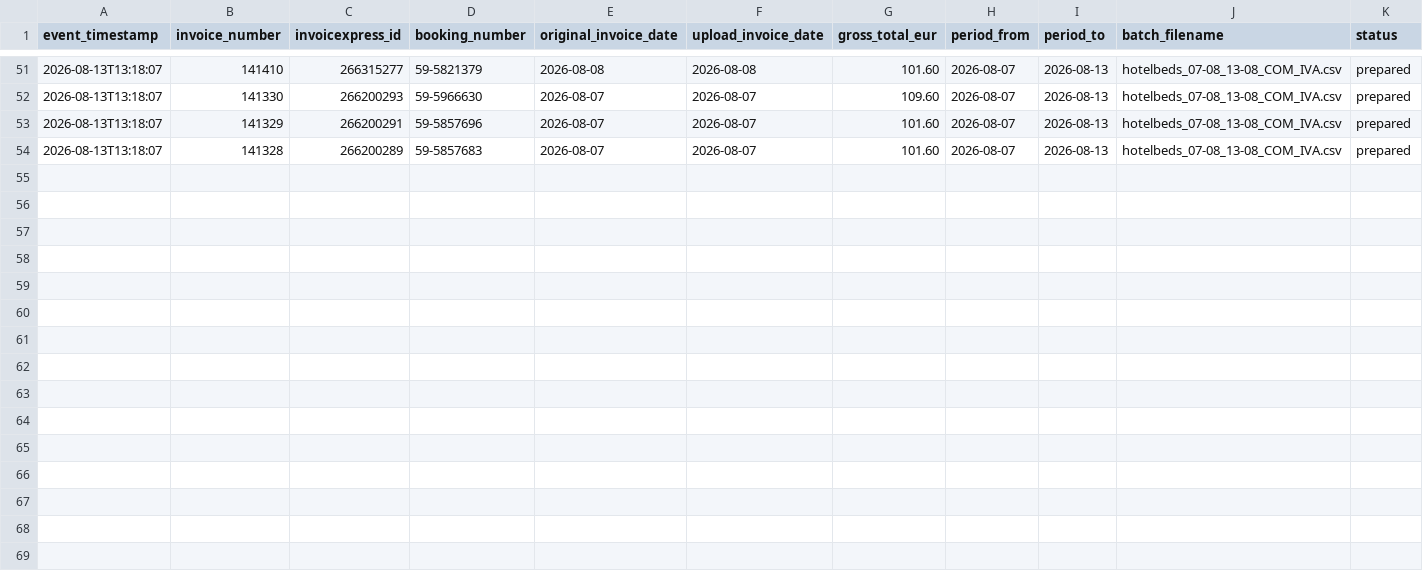
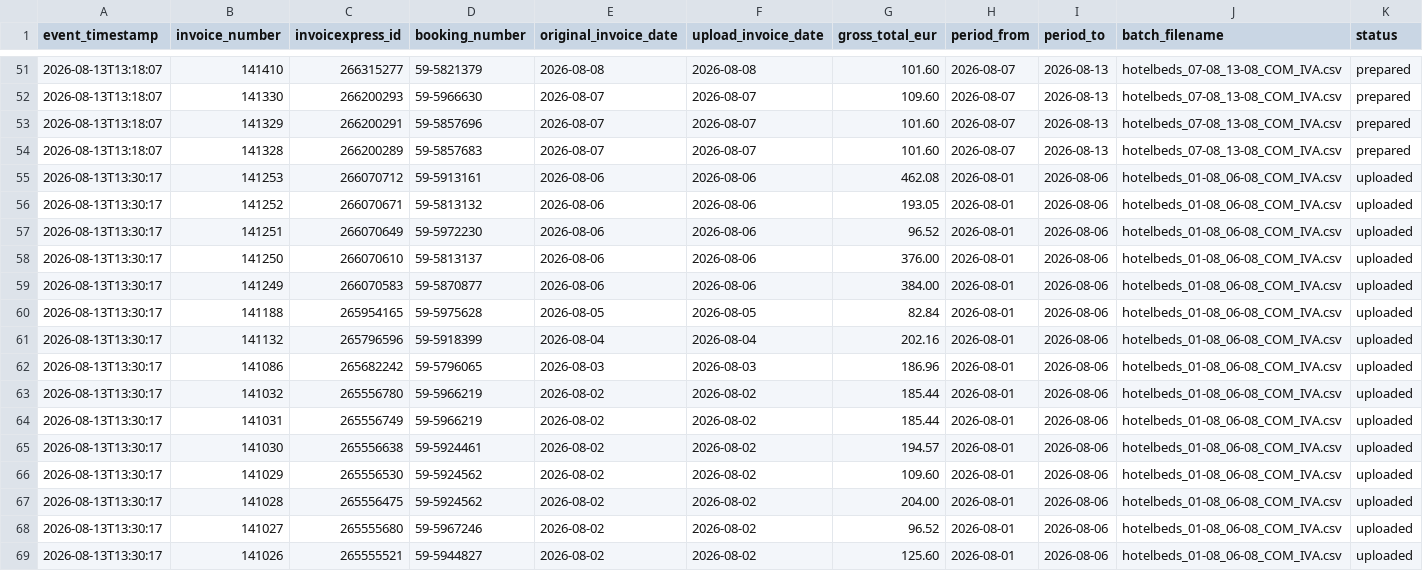
Before and after one commit to ricardomadeira-cmd/Claude1, a CSV file: hotelbeds_upload_registry.csv, drawn as a sheet; only a part is shown, gaps mark what is left out; rows hold the shown columns only; the diff names each change by its address in the sheet, - before the commit and + after, or states it on an @@ line.

```diff
--- a/hotelbeds_upload_registry.csv
+++ b/hotelbeds_upload_registry.csv
+row 55: 2026-08-13T13:30:17 | 141253 | 266070712 | 59-5913161 | 2026-08-06 | 2026-08-06 | 462.08 | 2026-08-01 | 2026-08-06 | hotelbeds_01-08_06-08_COM_IVA.csv | uploaded
+row 56: 2026-08-13T13:30:17 | 141252 | 266070671 | 59-5813132 | 2026-08-06 | 2026-08-06 | 193.05 | 2026-08-01 | 2026-08-06 | hotelbeds_01-08_06-08_COM_IVA.csv | uploaded
+row 57: 2026-08-13T13:30:17 | 141251 | 266070649 | 59-5972230 | 2026-08-06 | 2026-08-06 | 96.52 | 2026-08-01 | 2026-08-06 | hotelbeds_01-08_06-08_COM_IVA.csv | uploaded
+row 58: 2026-08-13T13:30:17 | 141250 | 266070610 | 59-5813137 | 2026-08-06 | 2026-08-06 | 376.00 | 2026-08-01 | 2026-08-06 | hotelbeds_01-08_06-08_COM_IVA.csv | uploaded
+row 59: 2026-08-13T13:30:17 | 141249 | 266070583 | 59-5870877 | 2026-08-06 | 2026-08-06 | 384.00 | 2026-08-01 | 2026-08-06 | hotelbeds_01-08_06-08_COM_IVA.csv | uploaded
+row 60: 2026-08-13T13:30:17 | 141188 | 265954165 | 59-5975628 | 2026-08-05 | 2026-08-05 | 82.84 | 2026-08-01 | 2026-08-06 | hotelbeds_01-08_06-08_COM_IVA.csv | uploaded
+row 61: 2026-08-13T13:30:17 | 141132 | 265796596 | 59-5918399 | 2026-08-04 | 2026-08-04 | 202.16 | 2026-08-01 | 2026-08-06 | hotelbeds_01-08_06-08_COM_IVA.csv | uploaded
+row 62: 2026-08-13T13:30:17 | 141086 | 265682242 | 59-5796065 | 2026-08-03 | 2026-08-03 | 186.96 | 2026-08-01 | 2026-08-06 | hotelbeds_01-08_06-08_COM_IVA.csv | uploaded
+row 63: 2026-08-13T13:30:17 | 141032 | 265556780 | 59-5966219 | 2026-08-02 | 2026-08-02 | 185.44 | 2026-08-01 | 2026-08-06 | hotelbeds_01-08_06-08_COM_IVA.csv | uploaded
+row 64: 2026-08-13T13:30:17 | 141031 | 265556749 | 59-5966219 | 2026-08-02 | 2026-08-02 | 185.44 | 2026-08-01 | 2026-08-06 | hotelbeds_01-08_06-08_COM_IVA.csv | uploaded
+row 65: 2026-08-13T13:30:17 | 141030 | 265556638 | 59-5924461 | 2026-08-02 | 2026-08-02 | 194.57 | 2026-08-01 | 2026-08-06 | hotelbeds_01-08_06-08_COM_IVA.csv | uploaded
+row 66: 2026-08-13T13:30:17 | 141029 | 265556530 | 59-5924562 | 2026-08-02 | 2026-08-02 | 109.60 | 2026-08-01 | 2026-08-06 | hotelbeds_01-08_06-08_COM_IVA.csv | uploaded
+row 67: 2026-08-13T13:30:17 | 141028 | 265556475 | 59-5924562 | 2026-08-02 | 2026-08-02 | 204.00 | 2026-08-01 | 2026-08-06 | hotelbeds_01-08_06-08_COM_IVA.csv | uploaded
+row 68: 2026-08-13T13:30:17 | 141027 | 265555680 | 59-5967246 | 2026-08-02 | 2026-08-02 | 96.52 | 2026-08-01 | 2026-08-06 | hotelbeds_01-08_06-08_COM_IVA.csv | uploaded
+row 69: 2026-08-13T13:30:17 | 141026 | 265555521 | 59-5944827 | 2026-08-02 | 2026-08-02 | 125.60 | 2026-08-01 | 2026-08-06 | hotelbeds_01-08_06-08_COM_IVA.csv | uploaded
```
